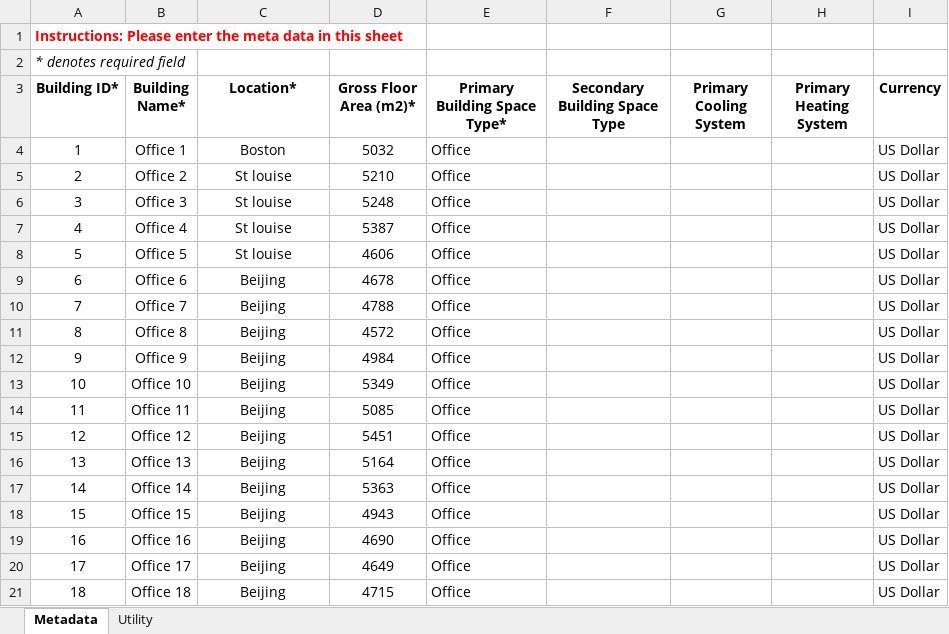
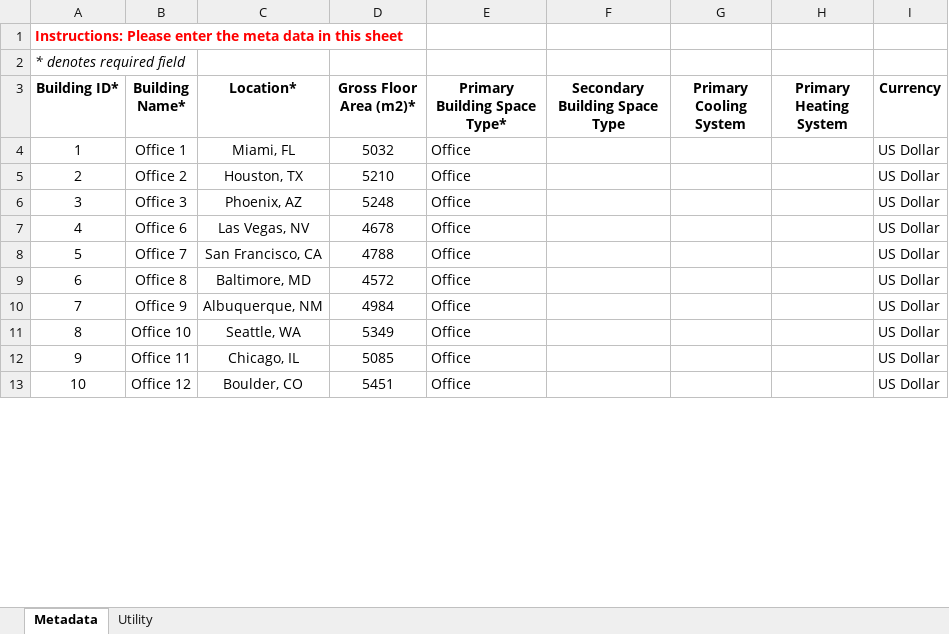
Before and after one commit to LBNL-JCI-ICF/better, an Excel workbook: data/portfolio.xlsx, sheet Metadata, drawn as a sheet; only a part is shown; values as stored, in another font and other column widths than the file's, no borders; removed rows and columns are numbered as before the commit, all else as after; the diff covers the shown part only; the diff names each change by its address in the sheet, - before the commit and + after, or states it on an @@ line.

```diff
--- a/data/portfolio.xlsx (sheet Metadata)
+++ b/data/portfolio.xlsx (sheet Metadata)
-C4 (Location*): Boston
+C4 (Location*): Miami, FL
-C5 (Location*): St louise
+C5 (Location*): Houston, TX
-C6 (Location*): St louise
+C6 (Location*): Phoenix, AZ
-B7 (Building Name*): Office 4
+B7 (Building Name*): Office 6
-C7 (Location*): St louise
+C7 (Location*): Las Vegas, NV
-D7 (Gross Floor Area (m2)*): 5387
+D7 (Gross Floor Area (m2)*): 4678
-B8 (Building Name*): Office 5
+B8 (Building Name*): Office 7
-C8 (Location*): St louise
+C8 (Location*): San Francisco, CA
-D8 (Gross Floor Area (m2)*): 4606
+D8 (Gross Floor Area (m2)*): 4788
-B9 (Building Name*): Office 6
+B9 (Building Name*): Office 8
-C9 (Location*): Beijing
+C9 (Location*): Baltimore, MD
-D9 (Gross Floor Area (m2)*): 4678
+D9 (Gross Floor Area (m2)*): 4572
-B10 (Building Name*): Office 7
+B10 (Building Name*): Office 9
-C10 (Location*): Beijing
+C10 (Location*): Albuquerque, NM
-D10 (Gross Floor Area (m2)*): 4788
+D10 (Gross Floor Area (m2)*): 4984
-B11 (Building Name*): Office 8
+B11 (Building Name*): Office 10
-C11 (Location*): Beijing
+C11 (Location*): Seattle, WA
-D11 (Gross Floor Area (m2)*): 4572
+D11 (Gross Floor Area (m2)*): 5349
-B12 (Building Name*): Office 9
+B12 (Building Name*): Office 11
-C12 (Location*): Beijing
+C12 (Location*): Chicago, IL
-D12 (Gross Floor Area (m2)*): 4984
+D12 (Gross Floor Area (m2)*): 5085
-B13 (Building Name*): Office 10
+B13 (Building Name*): Office 12
-C13 (Location*): Beijing
+C13 (Location*): Boulder, CO
-D13 (Gross Floor Area (m2)*): 5349
+D13 (Gross Floor Area (m2)*): 5451
-row 14: 11 | Office 11 | Beijing | 5085 | Office |  |  |  | US Dollar
-row 15: 12 | Office 12 | Beijing | 5451 | Office |  |  |  | US Dollar
-row 16: 13 | Office 13 | Beijing | 5164 | Office |  |  |  | US Dollar
-row 17: 14 | Office 14 | Beijing | 5363 | Office |  |  |  | US Dollar
-row 18: 15 | Office 15 | Beijing | 4943 | Office |  |  |  | US Dollar
-row 19: 16 | Office 16 | Beijing | 4690 | Office |  |  |  | US Dollar
-row 20: 17 | Office 17 | Beijing | 4649 | Office |  |  |  | US Dollar
-row 21: 18 | Office 18 | Beijing | 4715 | Office |  |  |  | US Dollar
```
Also changed, not shown: 50 added rows and 42 removed rows elsewhere in this sheet, sheet Utility, 4 other files.
